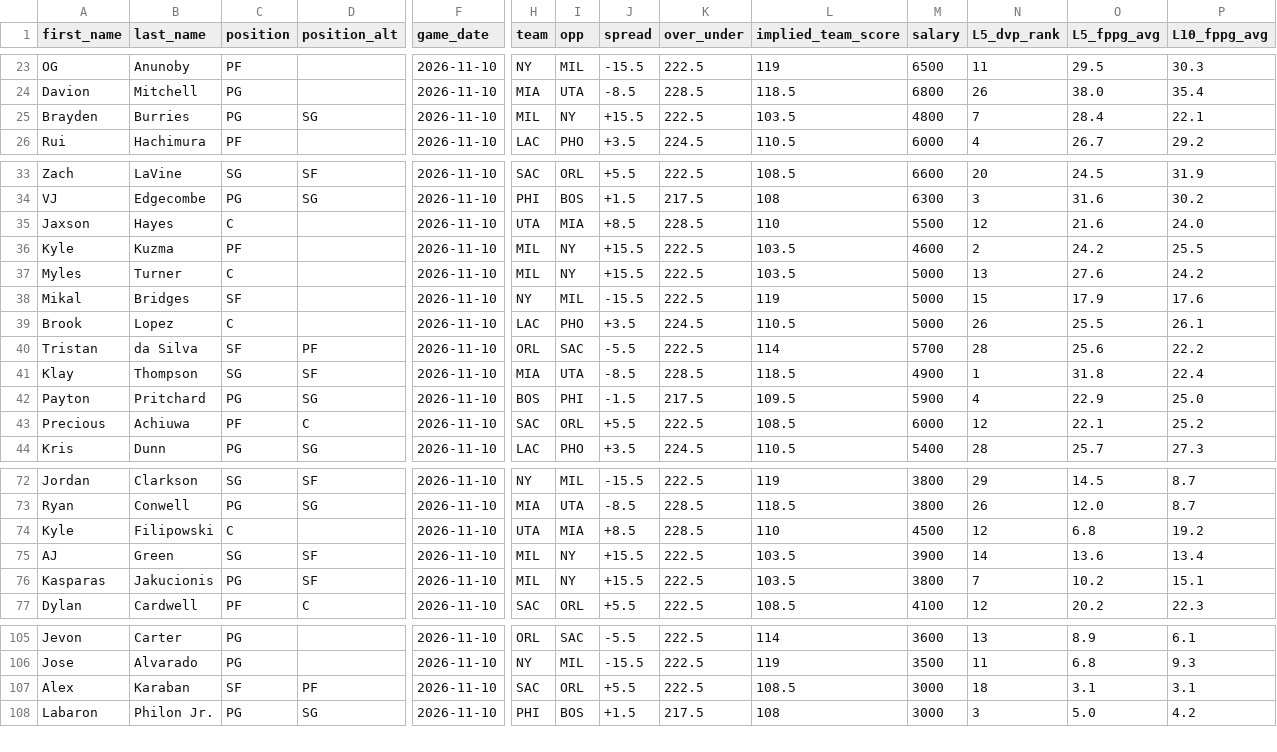
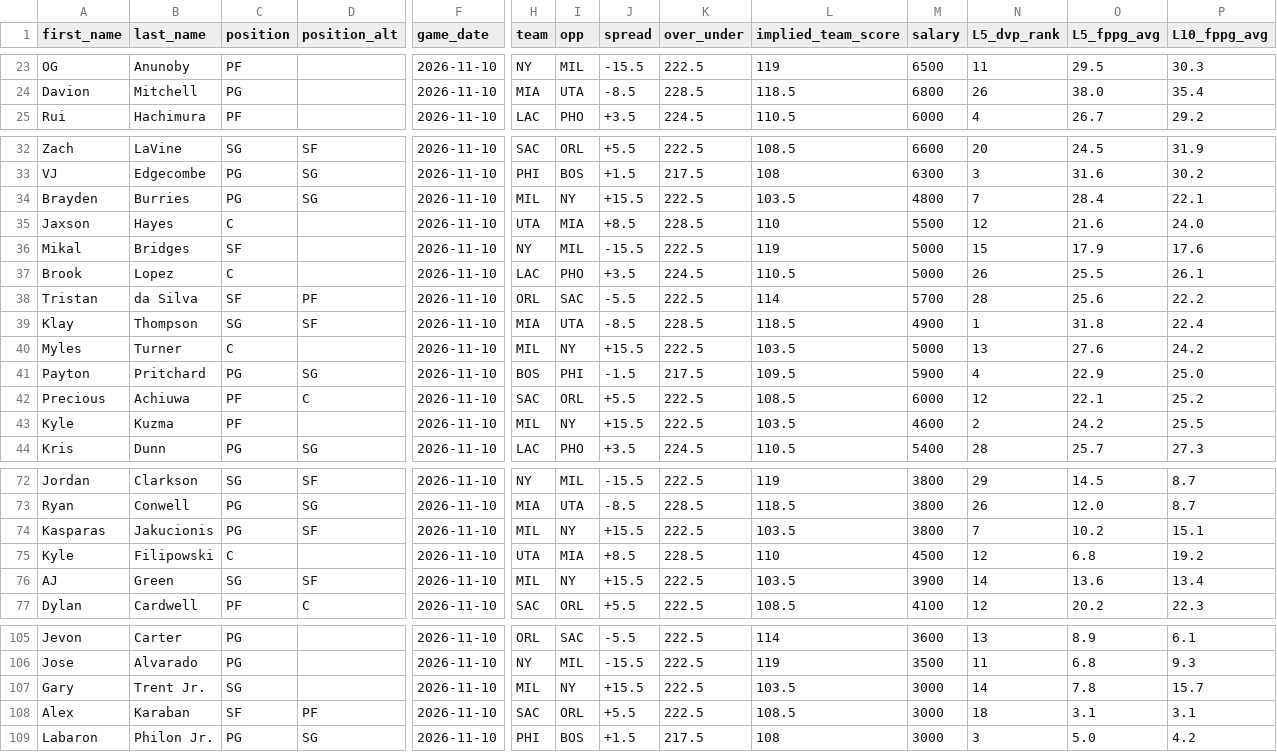
Before and after one commit to marchyyyy/stamped, a CSV file: data/dff_nba_projections.csv, drawn as a sheet; only a part is shown, gaps mark what is left out; removed rows and columns are numbered as before the commit, all else as after; rows hold the shown columns only; the diff names each change by its address in the sheet, - before the commit and + after, or states it on an @@ line.

Commit message:
DFF NBA projections refresh (131 players, 2026-11-10 6:50 PM ET)

```diff
--- a/data/dff_nba_projections.csv
+++ b/data/dff_nba_projections.csv
-row 25: Brayden | Burries | PG | SG | 2026-11-10 | MIL | NY | +15.5 | 222.5 | 103.5 | 4800 | 7 | 28.4 | 22.1
+row 34: Brayden | Burries | PG | SG | 2026-11-10 | MIL | NY | +15.5 | 222.5 | 103.5 | 4800 | 7 | 28.4 | 22.1
-row 36: Kyle | Kuzma | PF |  | 2026-11-10 | MIL | NY | +15.5 | 222.5 | 103.5 | 4600 | 2 | 24.2 | 25.5
-row 37: Myles | Turner | C |  | 2026-11-10 | MIL | NY | +15.5 | 222.5 | 103.5 | 5000 | 13 | 27.6 | 24.2
+row 40: Myles | Turner | C |  | 2026-11-10 | MIL | NY | +15.5 | 222.5 | 103.5 | 5000 | 13 | 27.6 | 24.2
+row 43: Kyle | Kuzma | PF |  | 2026-11-10 | MIL | NY | +15.5 | 222.5 | 103.5 | 4600 | 2 | 24.2 | 25.5
+row 74: Kasparas | Jakucionis | PG | SF | 2026-11-10 | MIL | NY | +15.5 | 222.5 | 103.5 | 3800 | 7 | 10.2 | 15.1
-row 76: Kasparas | Jakucionis | PG | SF | 2026-11-10 | MIL | NY | +15.5 | 222.5 | 103.5 | 3800 | 7 | 10.2 | 15.1
+row 107: Gary | Trent Jr. | SG |  | 2026-11-10 | MIL | NY | +15.5 | 222.5 | 103.5 | 3000 | 14 | 7.8 | 15.7
```
